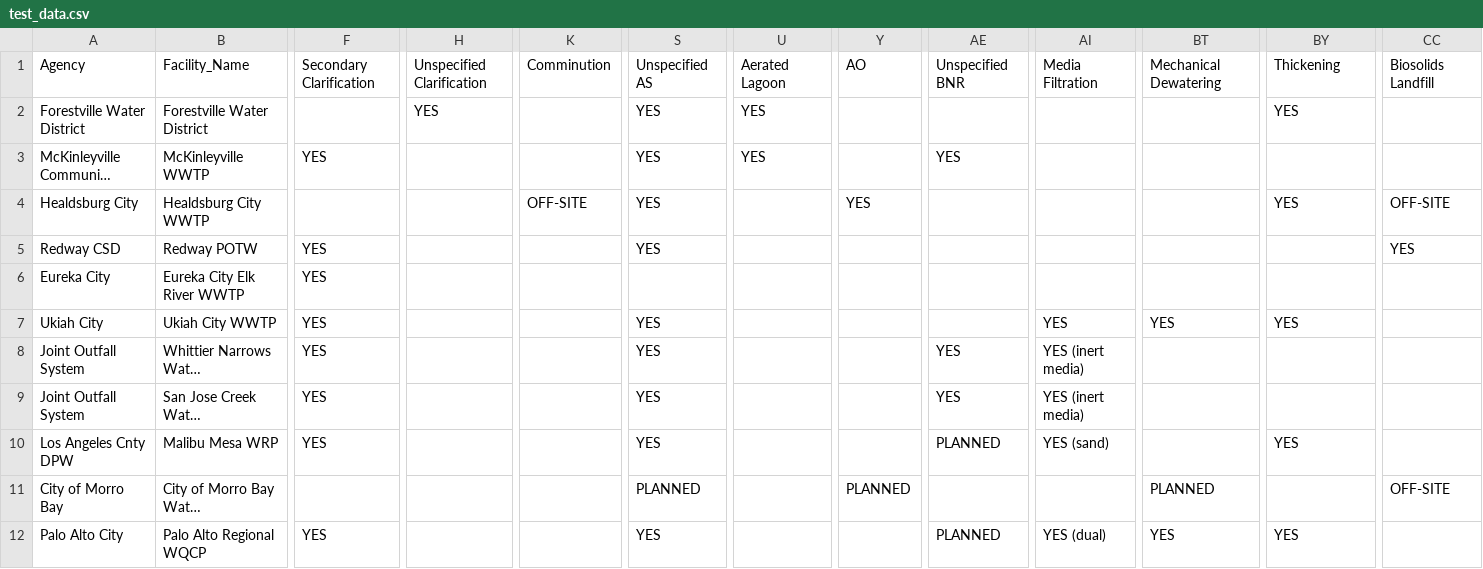
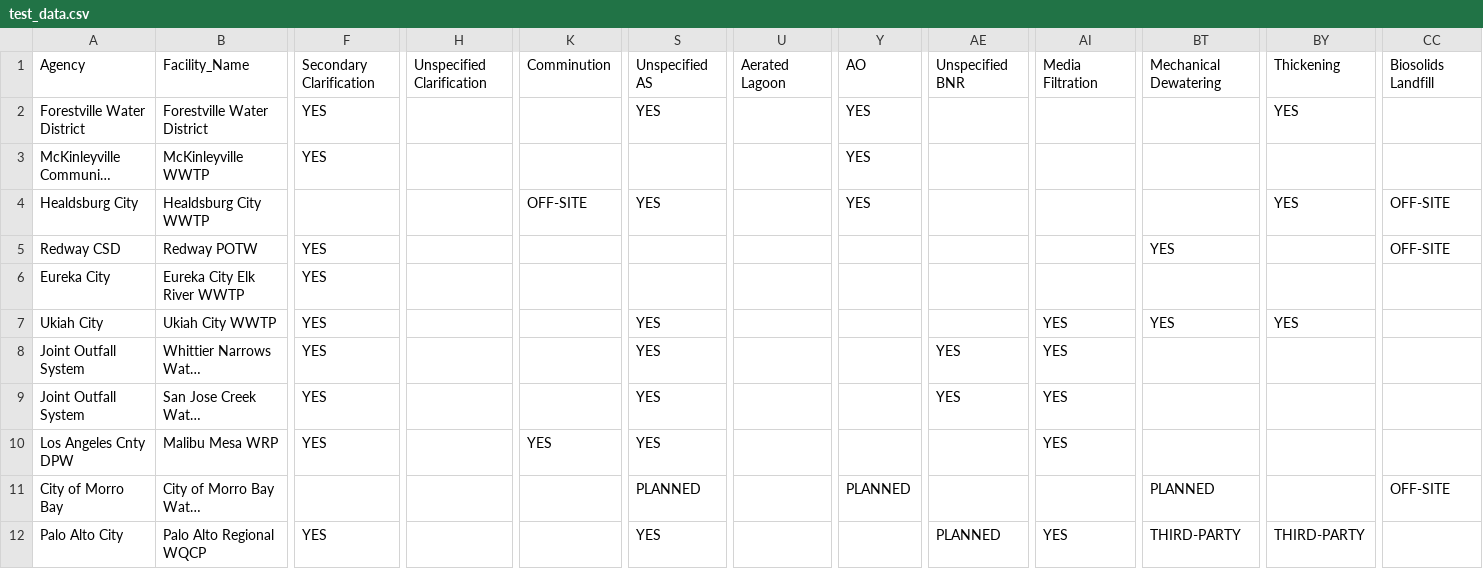
Before and after one commit to we3lab/wwtp-process-extraction, a CSV file: npdes_permits/data/test_data.csv, drawn as a sheet; only a part is shown, gaps mark what is left out; long unchanged cells end in …; the diff covers the shown part only; the diff names each change by its address in the sheet, - before the commit and + after, or states it on an @@ line.

```diff
--- a/npdes_permits/data/test_data.csv
+++ b/npdes_permits/data/test_data.csv
-F2: (empty)
+F2: YES
-H2: YES
+H2: (empty)
-U2:U3: YES
+U2:U3: (empty)
-Y2:Y3: (empty)
+Y2:Y3: YES
-S3: YES
+S3: (empty)
-AE3: YES
+AE3: (empty)
-S5: YES
+S5: (empty)
-BT5: (empty)
+BT5: YES
-CC5: YES
+CC5: OFF-SITE
-AI8:AI9: YES (inert media)
+AI8:AI9: YES
-K10: (empty)
+K10: YES
-AE10: PLANNED
+AE10: (empty)
-AI10: YES (sand)
+AI10: YES
-BY10: YES
+BY10: (empty)
-AI12: YES (dual)
+AI12: YES
-BT12: YES
+BT12: THIRD-PARTY
-BY12: YES
+BY12: THIRD-PARTY
```
Also changed, not shown: 13 edited cells elsewhere in this file, npdes_permits/output/llm_unit_processes_by_facility.csv, 43 other files.
